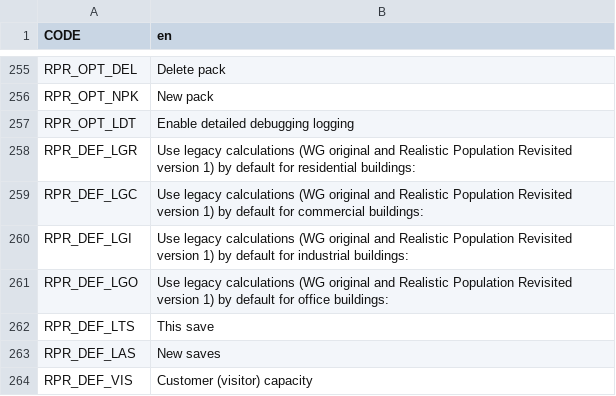
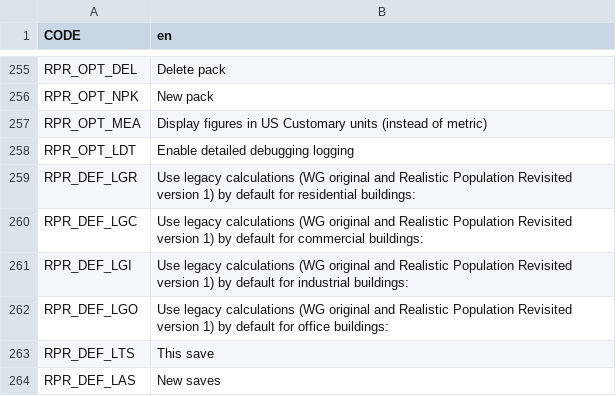
Before and after one commit to algernon-A/Realistic-Population-Revisited, a CSV file: Translations/en.csv, drawn as a sheet; only a part is shown, gaps mark what is left out; the shorter side is filled out with more unchanged rows; the diff names each change by its address in the sheet, - before the commit and + after, or states it on an @@ line.

Commit message:
Add option to display units in US customary measures.

```diff
--- a/Translations/en.csv
+++ b/Translations/en.csv
+row 257: RPR_OPT_MEA | Display figures in US Customary units (instead of metric)
```
Also changed, not shown: 15 other files.
